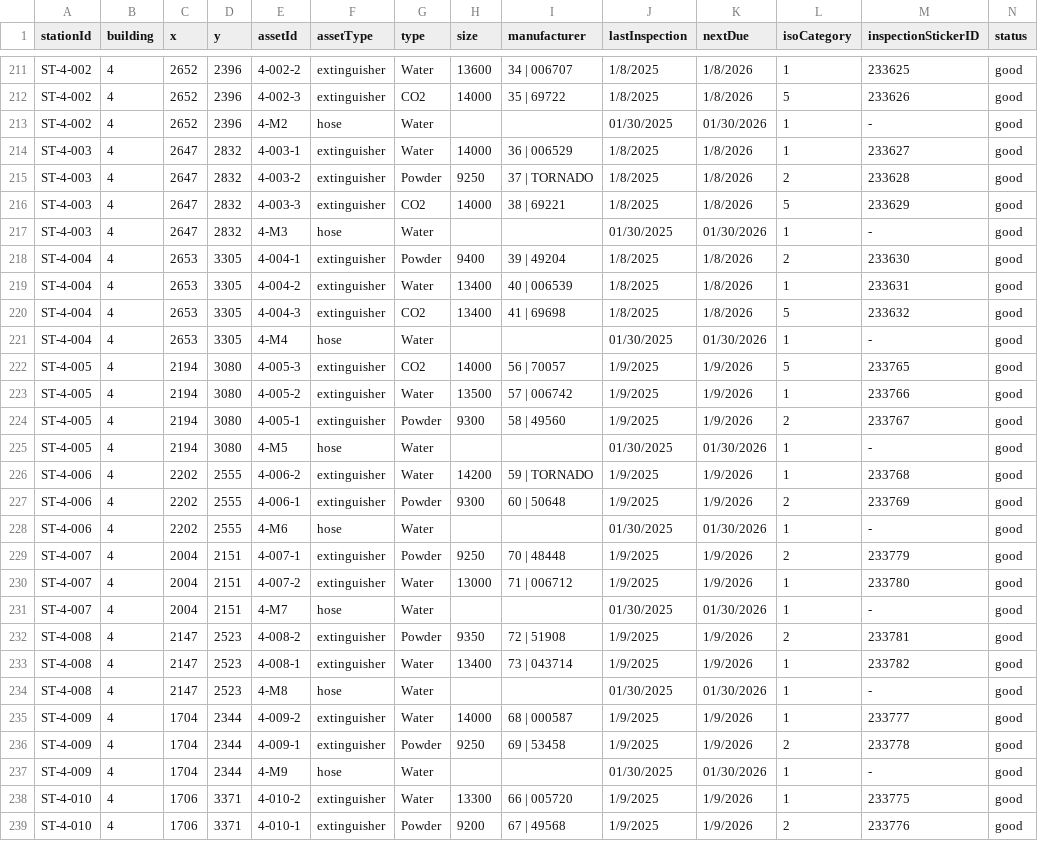
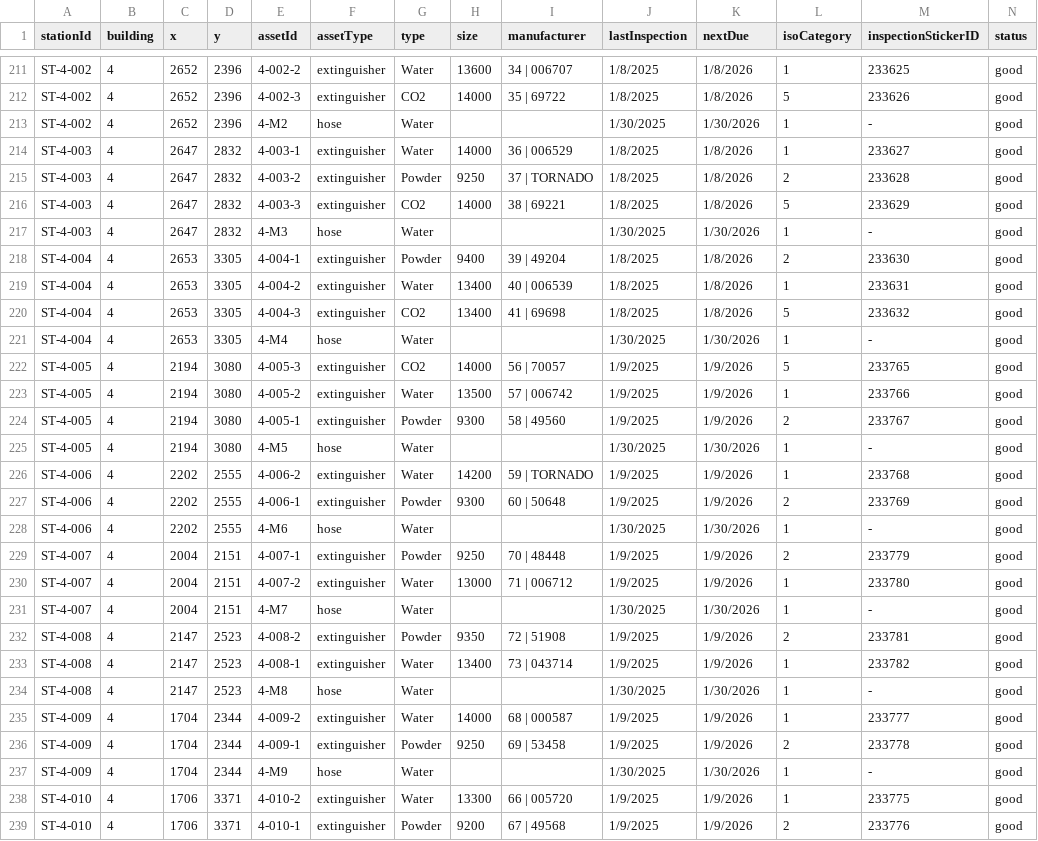
Before and after one commit to SKuytov/fire-extgn, a CSV file: stations.csv, drawn as a sheet; only a part is shown, gaps mark what is left out; the diff covers the shown part only.

Commit message:
Add files via upload

```diff
--- a/stations.csv
+++ b/stations.csv
@@ -212,3 +212,3 @@ ST-4-002,4,2652,2396,4-002-2,extinguisher,Water,13600,34 | 006707,1/8/2025,1/8/2
 ST-4-002,4,2652,2396,4-002-3,extinguisher,CO2,14000,35 | 69722,1/8/2025,1/8/2026,5,233626,good
-ST-4-002,4,2652,2396,4-M2,hose,Water,,,01/30/2025,01/30/2026,1,-,good
+ST-4-002,4,2652,2396,4-M2,hose,Water,,,1/30/2025,1/30/2026,1,-,good
 ST-4-003,4,2647,2832,4-003-1,extinguisher,Water,14000,36 | 006529,1/8/2025,1/8/2026,1,233627,good
@@ -216,3 +216,3 @@ ST-4-003,4,2647,2832,4-003-2,extinguisher,Powder,9250,37 | TORNADO,1/8/2025,1/8/
 ST-4-003,4,2647,2832,4-003-3,extinguisher,CO2,14000,38 | 69221,1/8/2025,1/8/2026,5,233629,good
-ST-4-003,4,2647,2832,4-M3,hose,Water,,,01/30/2025,01/30/2026,1,-,good
+ST-4-003,4,2647,2832,4-M3,hose,Water,,,1/30/2025,1/30/2026,1,-,good
 ST-4-004,4,2653,3305,4-004-1,extinguisher,Powder,9400,39 | 49204,1/8/2025,1/8/2026,2,233630,good
@@ -220,3 +220,3 @@ ST-4-004,4,2653,3305,4-004-2,extinguisher,Water,13400,40 | 006539,1/8/2025,1/8/2
 ST-4-004,4,2653,3305,4-004-3,extinguisher,CO2,13400,41 | 69698,1/8/2025,1/8/2026,5,233632,good
-ST-4-004,4,2653,3305,4-M4,hose,Water,,,01/30/2025,01/30/2026,1,-,good
+ST-4-004,4,2653,3305,4-M4,hose,Water,,,1/30/2025,1/30/2026,1,-,good
 ST-4-005,4,2194,3080,4-005-3,extinguisher,CO2,14000,56 | 70057,1/9/2025,1/9/2026,5,233765,good
@@ -224,15 +224,15 @@ ST-4-005,4,2194,3080,4-005-2,extinguisher,Water,13500,57 | 006742,1/9/2025,1/9/2
 ST-4-005,4,2194,3080,4-005-1,extinguisher,Powder,9300,58 | 49560,1/9/2025,1/9/2026,2,233767,good
-ST-4-005,4,2194,3080,4-M5,hose,Water,,,01/30/2025,01/30/2026,1,-,good
+ST-4-005,4,2194,3080,4-M5,hose,Water,,,1/30/2025,1/30/2026,1,-,good
 ST-4-006,4,2202,2555,4-006-2,extinguisher,Water,14200,59 | TORNADO,1/9/2025,1/9/2026,1,233768,good
 ST-4-006,4,2202,2555,4-006-1,extinguisher,Powder,9300,60 | 50648,1/9/2025,1/9/2026,2,233769,good
-ST-4-006,4,2202,2555,4-M6,hose,Water,,,01/30/2025,01/30/2026,1,-,good
+ST-4-006,4,2202,2555,4-M6,hose,Water,,,1/30/2025,1/30/2026,1,-,good
 ST-4-007,4,2004,2151,4-007-1,extinguisher,Powder,9250,70 | 48448,1/9/2025,1/9/2026,2,233779,good
 ST-4-007,4,2004,2151,4-007-2,extinguisher,Water,13000,71 | 006712,1/9/2025,1/9/2026,1,233780,good
-ST-4-007,4,2004,2151,4-M7,hose,Water,,,01/30/2025,01/30/2026,1,-,good
+ST-4-007,4,2004,2151,4-M7,hose,Water,,,1/30/2025,1/30/2026,1,-,good
 ST-4-008,4,2147,2523,4-008-2,extinguisher,Powder,9350,72 | 51908,1/9/2025,1/9/2026,2,233781,good
 ST-4-008,4,2147,2523,4-008-1,extinguisher,Water,13400,73 | 043714,1/9/2025,1/9/2026,1,233782,good
-ST-4-008,4,2147,2523,4-M8,hose,Water,,,01/30/2025,01/30/2026,1,-,good
+ST-4-008,4,2147,2523,4-M8,hose,Water,,,1/30/2025,1/30/2026,1,-,good
 ST-4-009,4,1704,2344,4-009-2,extinguisher,Water,14000,68 | 000587,1/9/2025,1/9/2026,1,233777,good
 ST-4-009,4,1704,2344,4-009-1,extinguisher,Powder,9250,69 | 53458,1/9/2025,1/9/2026,2,233778,good
-ST-4-009,4,1704,2344,4-M9,hose,Water,,,01/30/2025,01/30/2026,1,-,good
+ST-4-009,4,1704,2344,4-M9,hose,Water,,,1/30/2025,1/30/2026,1,-,good
 ST-4-010,4,1706,3371,4-010-2,extinguisher,Water,13300,66 | 005720,1/9/2025,1/9/2026,1,233775,good
```
Also changed, not shown: 1 added row and 42 edited cells elsewhere in this file.
